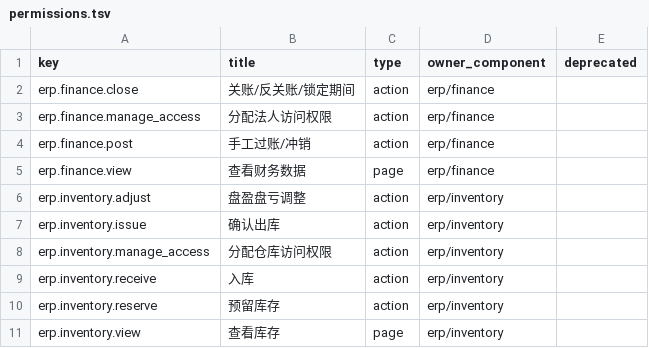
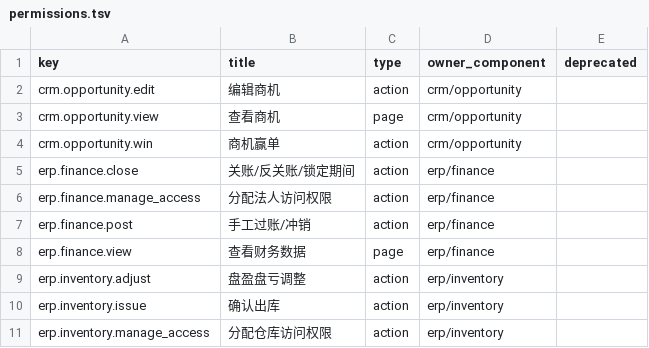
Before and after one commit to brickKit/be-assembly-standard, a TSV file: registry/permissions.tsv, drawn as a sheet; only a part is shown; the shorter side is filled out with more unchanged rows.

```diff
--- a/registry/permissions.tsv
+++ b/registry/permissions.tsv
@@ -1,2 +1,5 @@
 key	title	type	owner_component	deprecated
+crm.opportunity.edit	编辑商机	action	crm/opportunity	
+crm.opportunity.view	查看商机	page	crm/opportunity	
+crm.opportunity.win	商机赢单	action	crm/opportunity	
 erp.finance.close	关账/反关账/锁定期间	action	erp/finance	
```
Also changed, not shown: registry/data-scopes.tsv, 7 other files.
